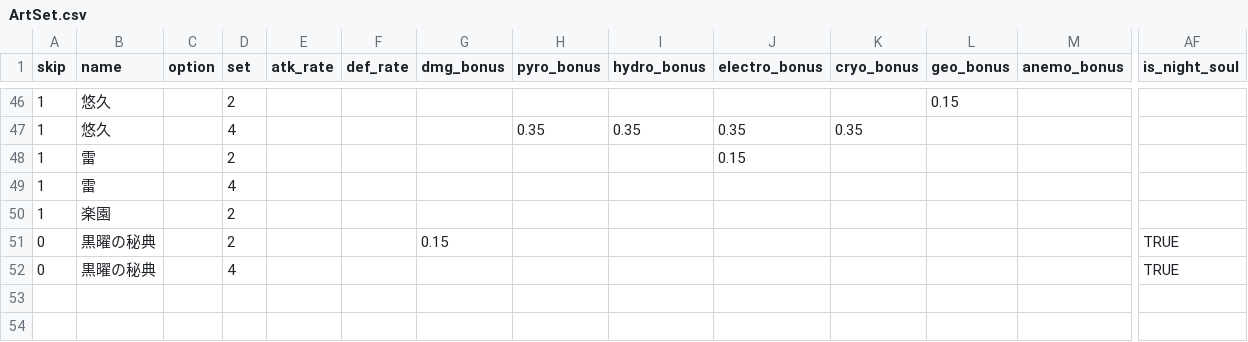
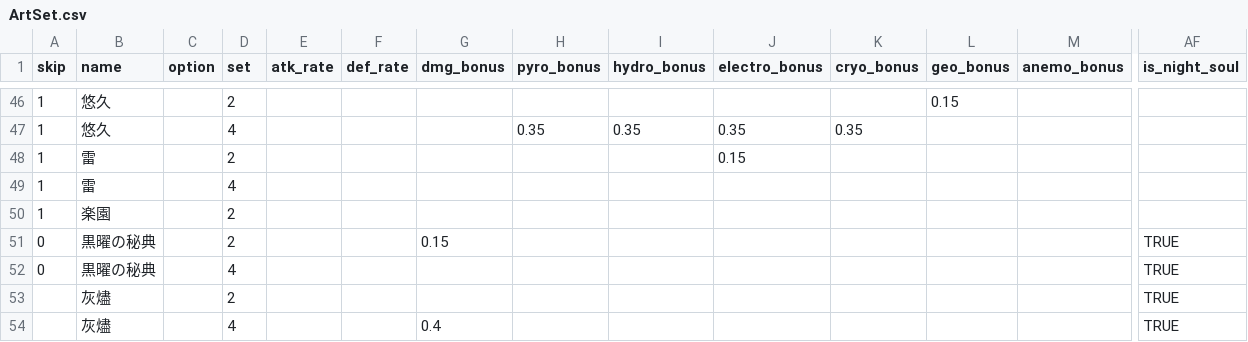
Before and after one commit to kuronekoieko/genshin, a CSV file: Assets/_MyAssets/Resources/CSV/ArtSet.csv, drawn as a sheet; only a part is shown, gaps mark what is left out; rows hold the shown columns only; the diff names each change by its address in the sheet, - before the commit and + after, or states it on an @@ line.

```diff
--- a/Assets/_MyAssets/Resources/CSV/ArtSet.csv
+++ b/Assets/_MyAssets/Resources/CSV/ArtSet.csv
+row 53:  | 灰燼 |  | 2 |  |  |  |  |  |  |  |  |  | TRUE
+row 54:  | 灰燼 |  | 4 |  |  | 0.4 |  |  |  |  |  |  | TRUE
```
Also changed, not shown: Assets/_MyAssets/CSV/Neuvillette/Neuvillette.csv, Assets/_MyAssets/Resources/CSV/Chara.csv, 14 other files.
